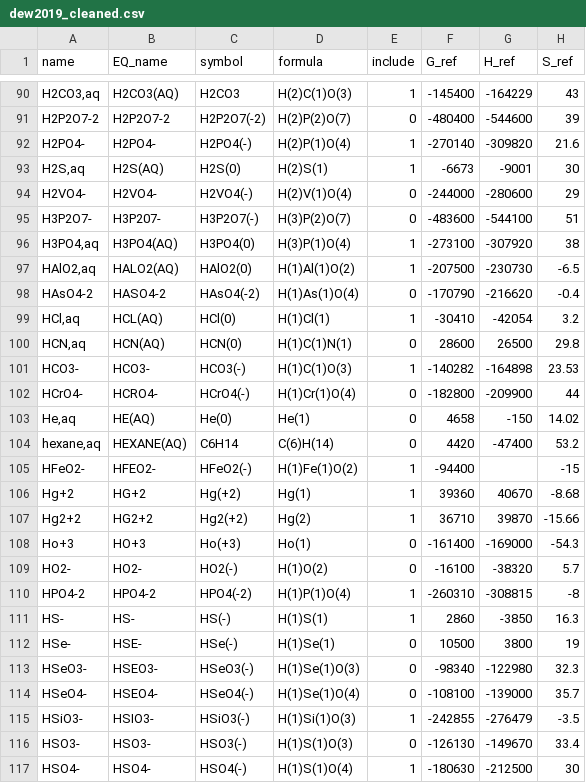
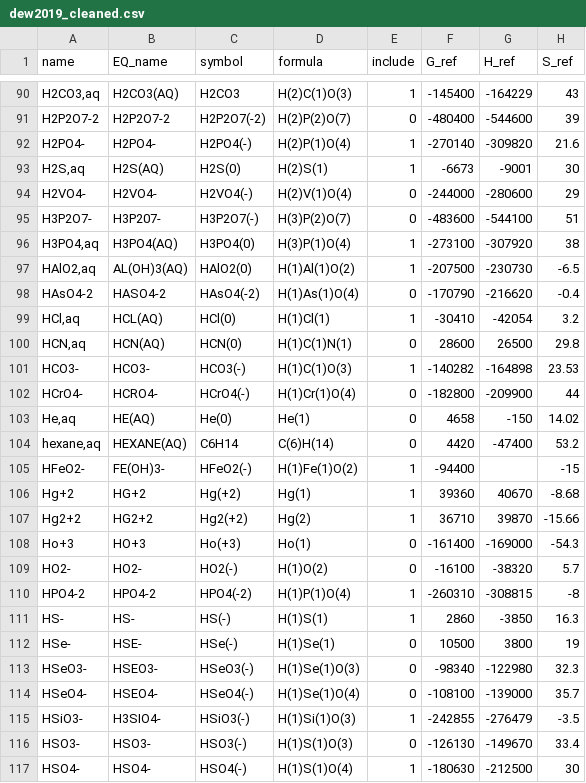
Before and after one commit to simonwmatthews/pyDEW, a CSV file: dew2019_cleaned.csv, drawn as a sheet; only a part is shown, gaps mark what is left out; the diff covers the shown part only; the diff names each change by its address in the sheet, - before the commit and + after, or states it on an @@ line.

Commit message:
Bug fixes, file redistribution, installation script, complex names

```diff
--- a/dew2019_cleaned.csv
+++ b/dew2019_cleaned.csv
-B97 (EQ_name): HALO2(AQ)
+B97 (EQ_name): AL(OH)3(AQ)
-B105 (EQ_name): HFEO2-
+B105 (EQ_name): FE(OH)3-
-B115 (EQ_name): HSIO3-
+B115 (EQ_name): H3SIO4-
```
Also changed, not shown: 21 edited cells elsewhere in this file, 9 other files.
